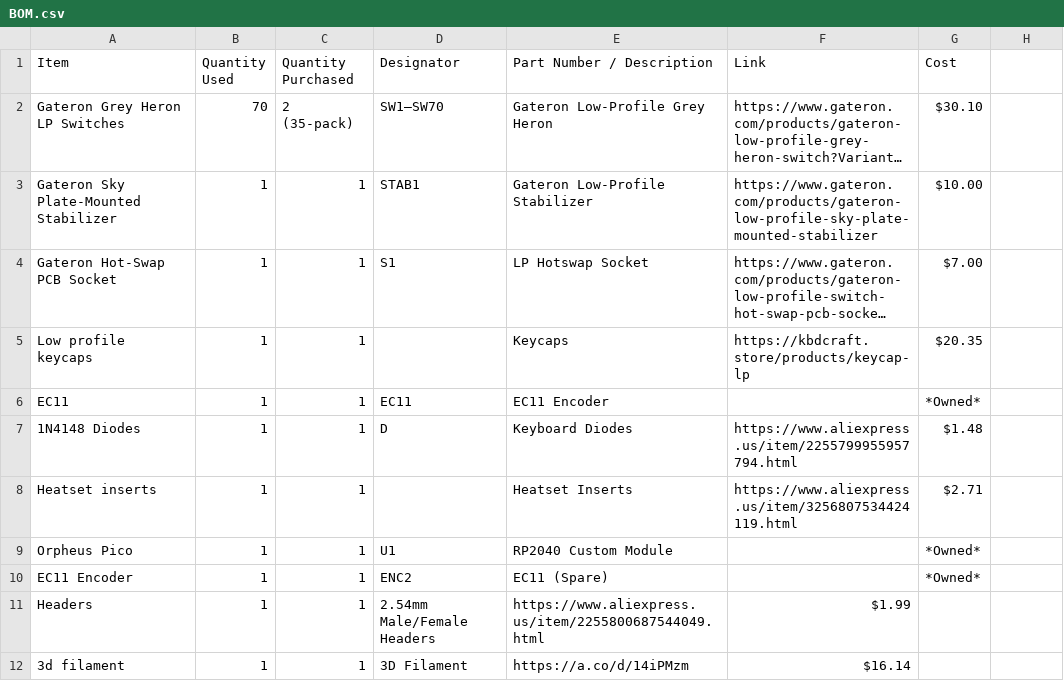
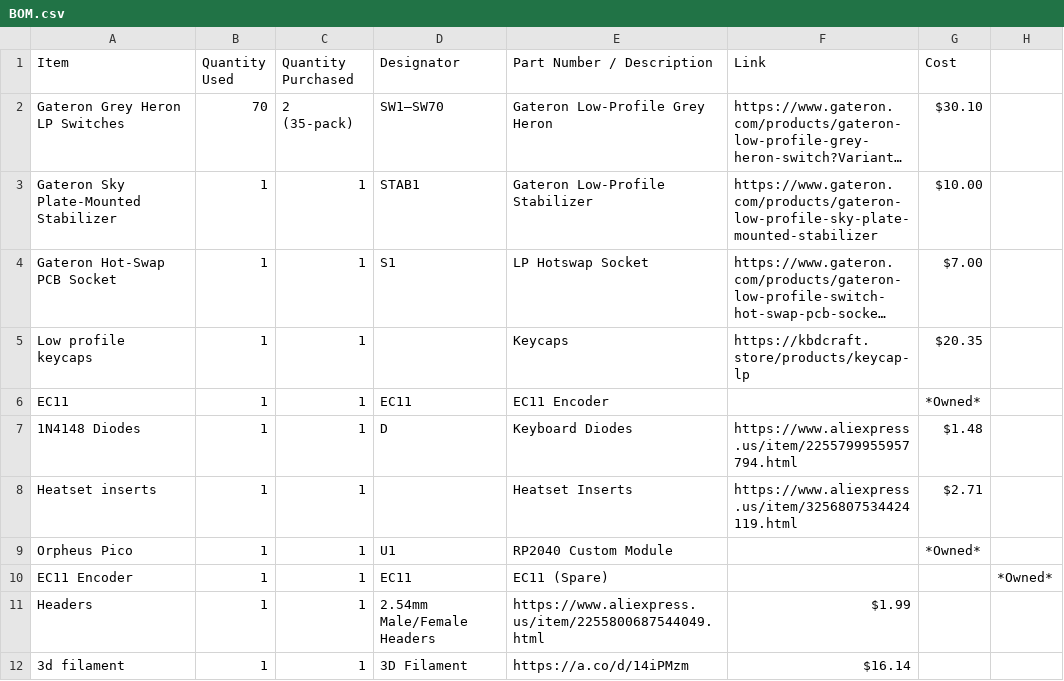
Before and after one commit to jpt1729/lp-kbb, a CSV file: BOM.csv, drawn as a sheet; only a part is shown; long unchanged cells end in ….

Commit message:
Update BOM.csv

```diff
--- a/BOM.csv
+++ b/BOM.csv
@@ -9,3 +9,3 @@ Heatset inserts,1,1,,Heatset Inserts,https://www.aliexpress.us/item/325680753442
 Orpheus Pico,1,1,U1,RP2040 Custom Module,,*Owned*
-EC11 Encoder,1,1,ENC2,EC11 (Spare),,*Owned*
+EC11 Encoder,1,1,EC11,EC11 (Spare),,,*Owned*
 Headers,1,1,2.54mm Male/Female Headers,https://www.aliexpress.us/item/2255800687544049.html,$1.99
```
